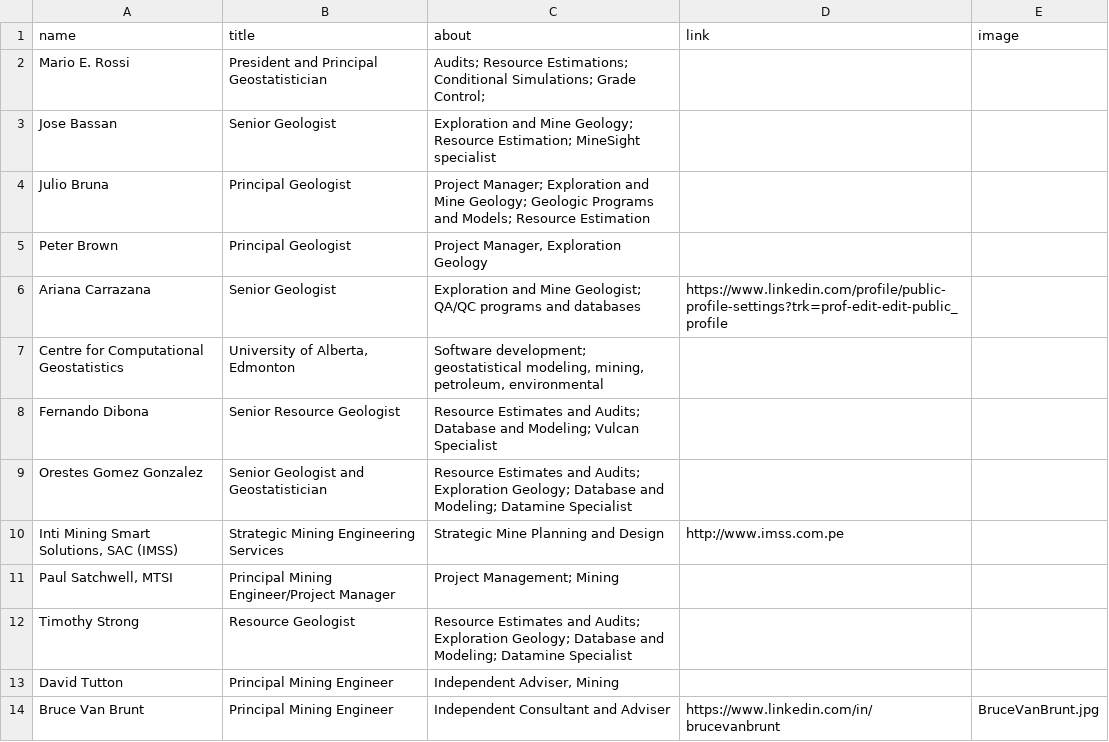
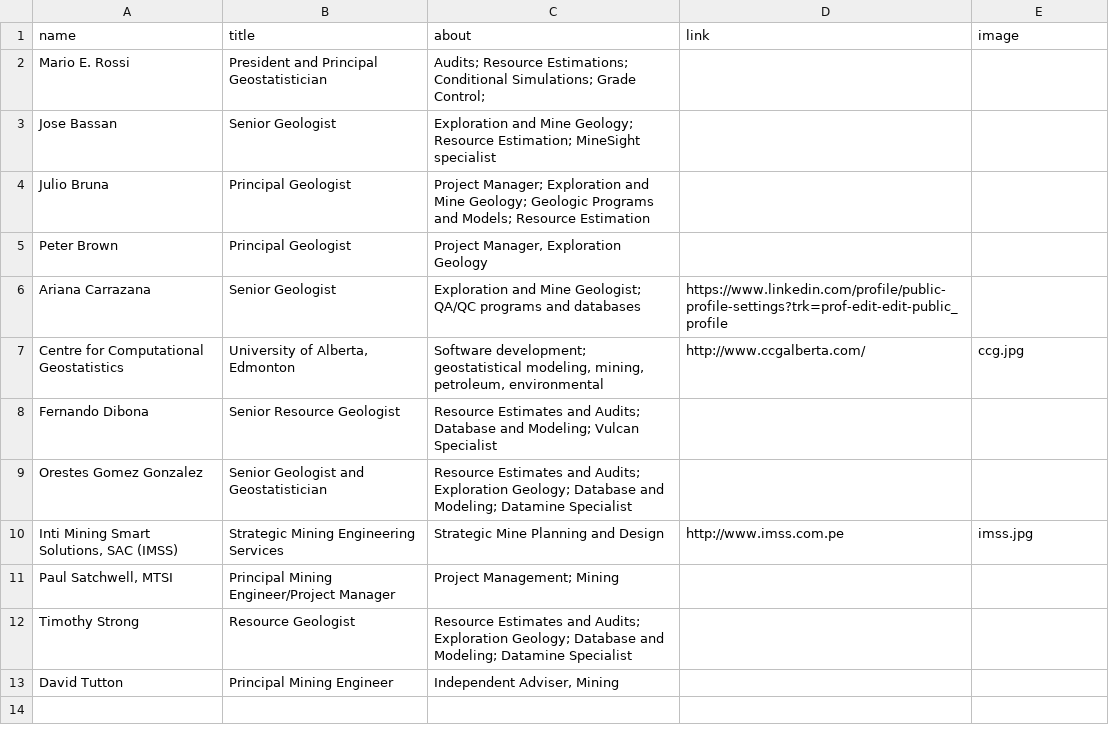
Before and after one commit to marioerossi/geosysint, a CSV file: _data/members.csv, drawn as a sheet.

Commit message:
Update members

```diff
--- a/_data/members.csv
+++ b/_data/members.csv
@@ -6,6 +6,6 @@ Peter Brown,Principal Geologist,"Project Manager, Exploration Geology",,
 Ariana Carrazana,Senior Geologist,Exploration and Mine Geologist; QA/QC programs and databases,https://www.linkedin.com/profile/public-profile-settings?trk=prof-edit-edit-public_profile,
-Centre for Computational Geostatistics,"University of Alberta, Edmonton","Software development; geostatistical modeling, mining, petroleum, environmental",,
+Centre for Computational Geostatistics,"University of Alberta, Edmonton","Software development; geostatistical modeling, mining, petroleum, environmental",http://www.ccgalberta.com/,ccg.jpg
 Fernando Dibona,Senior Resource Geologist,Resource Estimates and Audits; Database and Modeling; Vulcan Specialist,,
 Orestes Gomez Gonzalez,Senior Geologist and Geostatistician,Resource Estimates and Audits; Exploration Geology; Database and Modeling; Datamine Specialist,,
-"Inti Mining Smart Solutions, SAC (IMSS)",Strategic Mining Engineering Services,Strategic Mine Planning and Design,http://www.imss.com.pe,
+"Inti Mining Smart Solutions, SAC (IMSS)",Strategic Mining Engineering Services,Strategic Mine Planning and Design,http://www.imss.com.pe,imss.jpg
 "Paul Satchwell, MTSI",Principal Mining Engineer/Project Manager,Project Management; Mining,,
@@ -13,2 +13 @@ Timothy Strong,Resource Geologist,Resource Estimates and Audits; Exploration Geo
 David Tutton,Principal Mining Engineer,"Independent Adviser, Mining",,
-Bruce Van Brunt,Principal Mining Engineer,Independent Consultant and Adviser,https://www.linkedin.com/in/brucevanbrunt,BruceVanBrunt.jpg
```
Also changed, not shown: 3 other files.
